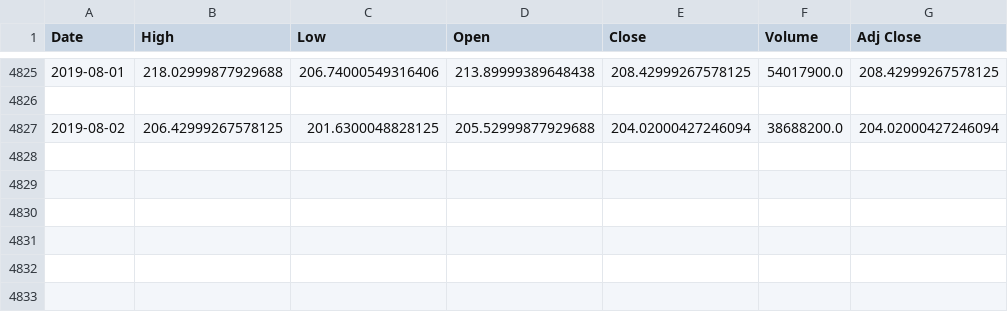
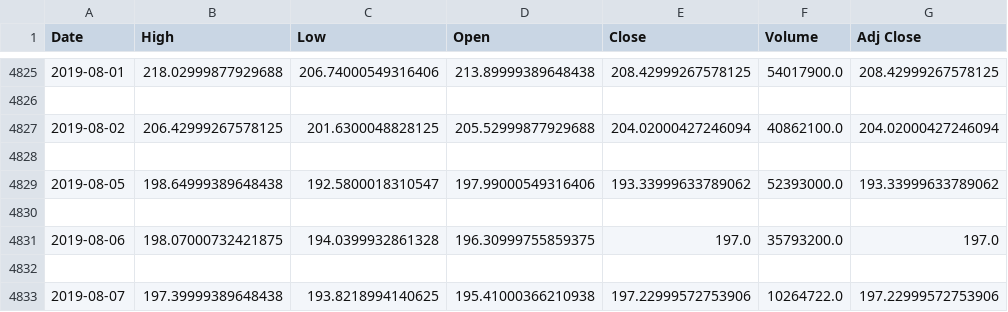
Before and after one commit to mehrakartik/sma-crossover-strategy, a CSV file: mysite/Datasets/AAPL.csv, drawn as a sheet; only a part is shown, gaps mark what is left out.

```diff
--- a/mysite/Datasets/AAPL.csv
+++ b/mysite/Datasets/AAPL.csv
@@ -4826,2 +4826,8 @@ Date,High,Low,Open,Close,Volume,Adj Close
 
-2019-08-02,206.42999267578125,201.6300048828125,205.52999877929688,204.02000427246094,38688200.0,204.02000427246094
+2019-08-02,206.42999267578125,201.6300048828125,205.52999877929688,204.02000427246094,40862100.0,204.02000427246094
+
+2019-08-05,198.64999389648438,192.5800018310547,197.99000549316406,193.33999633789062,52393000.0,193.33999633789062
+
+2019-08-06,198.07000732421875,194.0399932861328,196.30999755859375,197.0,35793200.0,197.0
+
+2019-08-07,197.39999389648438,193.8218994140625,195.41000366210938,197.22999572753906,10264722.0,197.22999572753906
```
Also changed, not shown: mysite/Datasets/AMZN.csv, mysite/Datasets/GOOG.csv, 13 other files.
